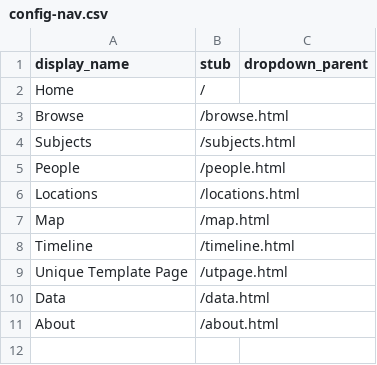
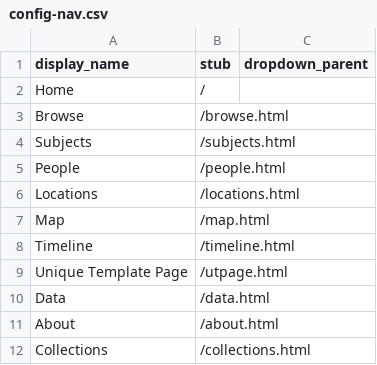
Before and after one commit to Digital-Grinnell/GCCB-physics-museum, a CSV file: .replaced/config-nav.csv, drawn as a sheet.

```diff
--- a/.replaced/config-nav.csv
+++ b/.replaced/config-nav.csv
@@ -11 +11,2 @@ Data,/data.html,
 About,/about.html,
+Collections,/collections.html
```
Also changed, not shown: .replaced/config-browse.csv, 1 other file.
